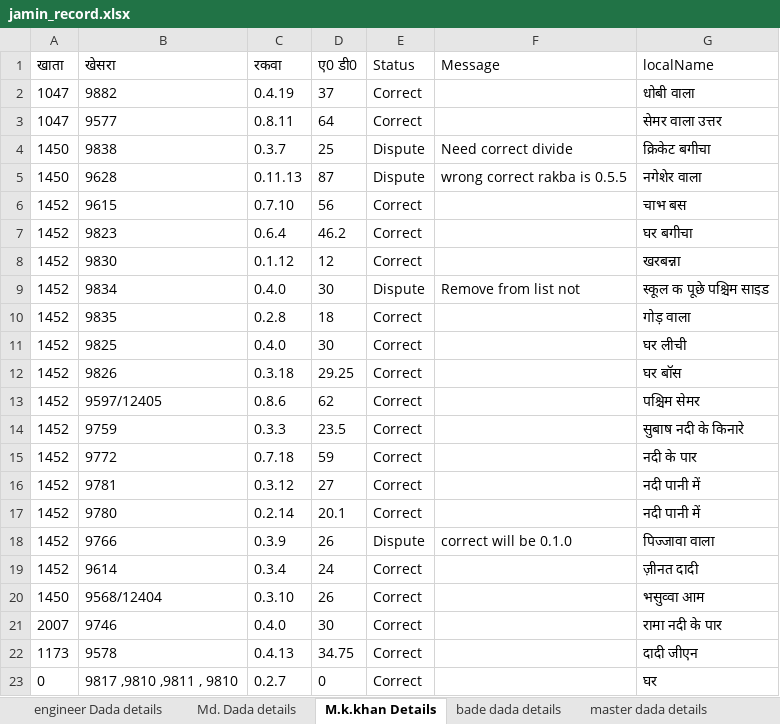
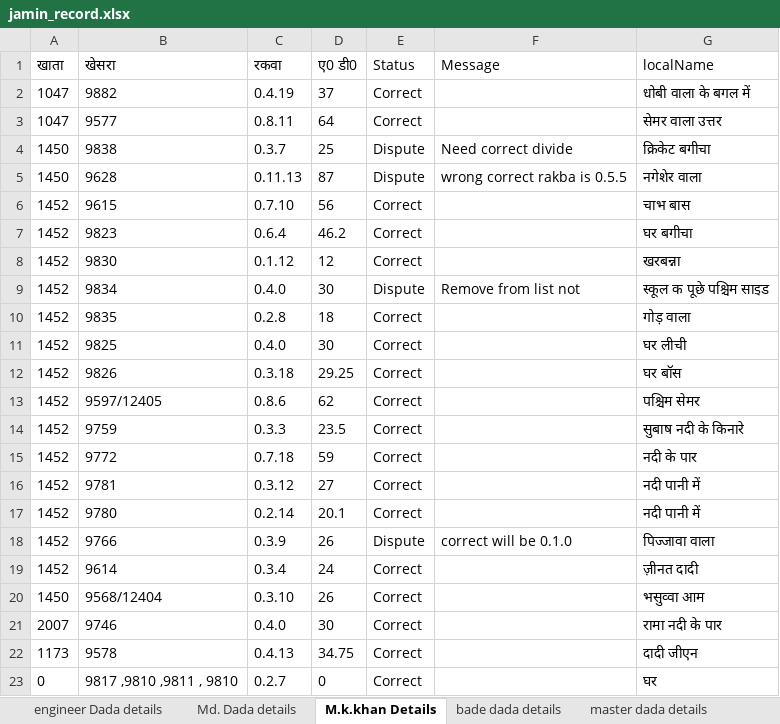
Before and after one commit to salimkhan668580/jamin_record, an Excel workbook: jamin_record.xlsx, sheet M.k.khan Details, drawn as a sheet; values as stored, in another font and other column widths than the file's, no borders; the diff names each change by its address in the sheet, - before the commit and + after, or states it on an @@ line.

Commit message:
add local name and password

```diff
--- a/jamin_record.xlsx (sheet M.k.khan Details)
+++ b/jamin_record.xlsx (sheet M.k.khan Details)
-G2 (localName): धोबी वाला
+G2 (localName): धोबी वाला के बगल में
-G6 (localName): चाभ बस
+G6 (localName): चाभ बास
```
Also changed, not shown: 3 other files.
